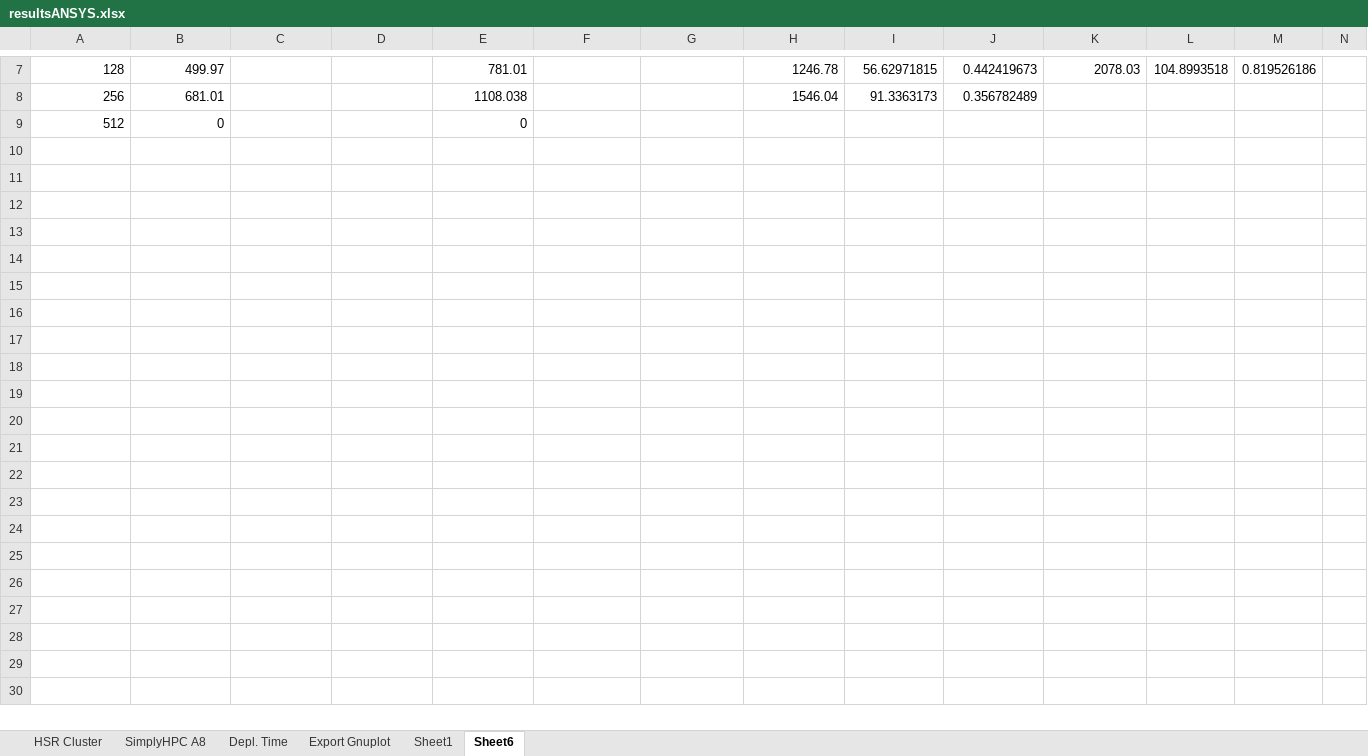
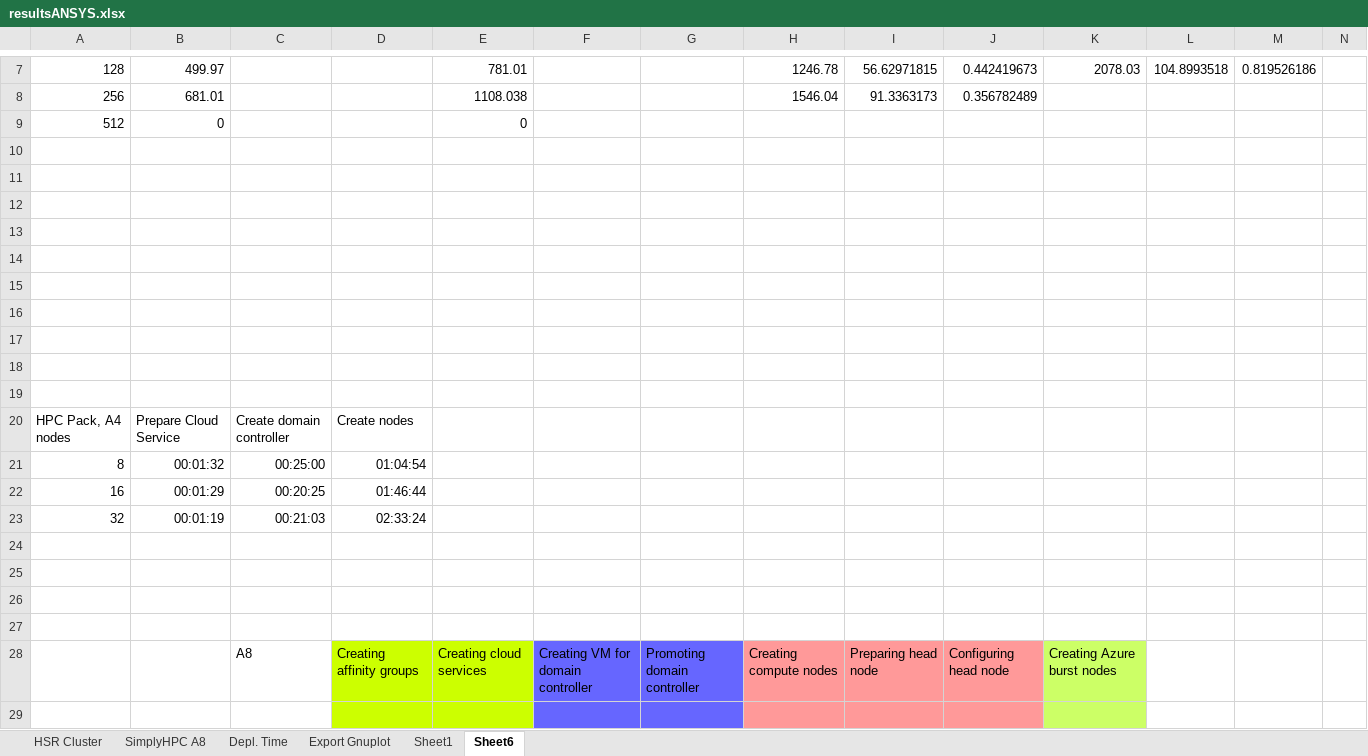
Before and after one commit to michaelpantic/SimplyHPC, an Excel workbook: doc/results/ansys/resultsANSYS.xlsx, sheet Sheet6, drawn as a sheet; only a part is shown, gaps mark what is left out; values as stored, in another font and other column widths than the file's, no borders; rows hold the shown columns only; the diff covers the shown part only; the diff names each change by its address in the sheet, - before the commit and + after, or states it on an @@ line.

Commit message:
Added new Set up time data

```diff
--- a/doc/results/ansys/resultsANSYS.xlsx (sheet Sheet6)
+++ b/doc/results/ansys/resultsANSYS.xlsx (sheet Sheet6)
+row 10: (empty)
+row 11: (empty)
+row 12: (empty)
+row 13: (empty)
+row 14: (empty)
+row 15: (empty)
+row 16: (empty)
+row 17: (empty)
+row 18: (empty)
+row 19: (empty)
+row 20: HPC Pack, A4 nodes | Prepare Cloud Service | Create domain controller | Create nodes
+row 21: 8 | 00:01:32 | 00:25:00 | 01:04:54
+row 22: 16 | 00:01:29 | 00:20:25 | 01:46:44
+row 23: 32 | 00:01:19 | 00:21:03 | 02:33:24
+row 24: (empty)
+row 25: (empty)
+row 26: (empty)
+row 27: (empty)
+row 28:  |  | A8 | Creating affinity groups | Creating cloud services | Creating VM for domain controller | Promoting domain controller | Creating compute nodes | Preparing head node | Configuring head node | Creating Azure burst nodes
+row 29: (empty)
```
Also changed, not shown: 33 added rows elsewhere in this sheet, sheet SimplyHPC A8, charts or pictures, 4 other files.
